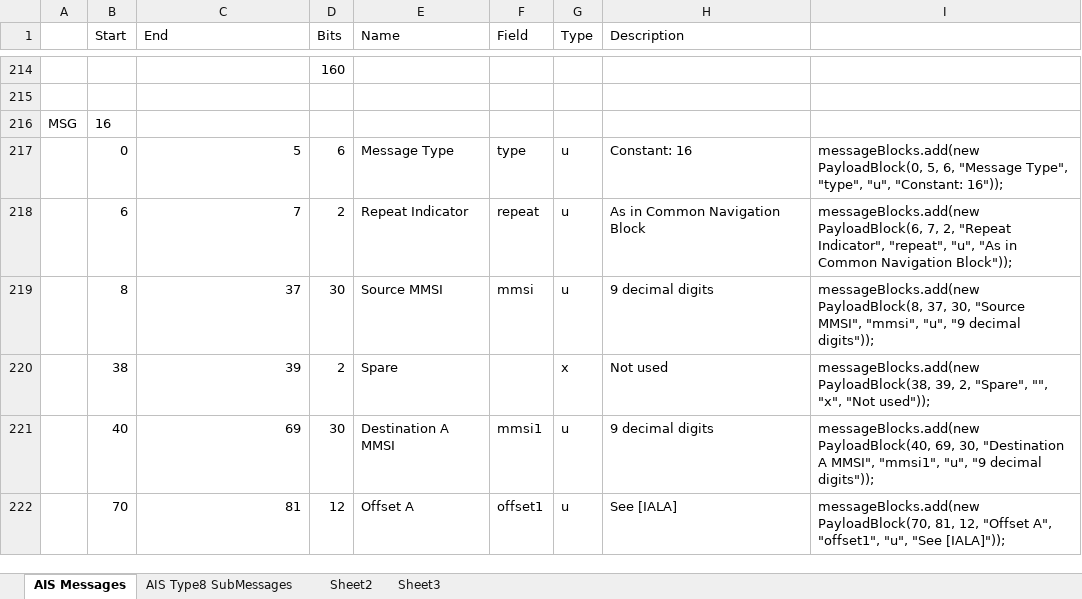
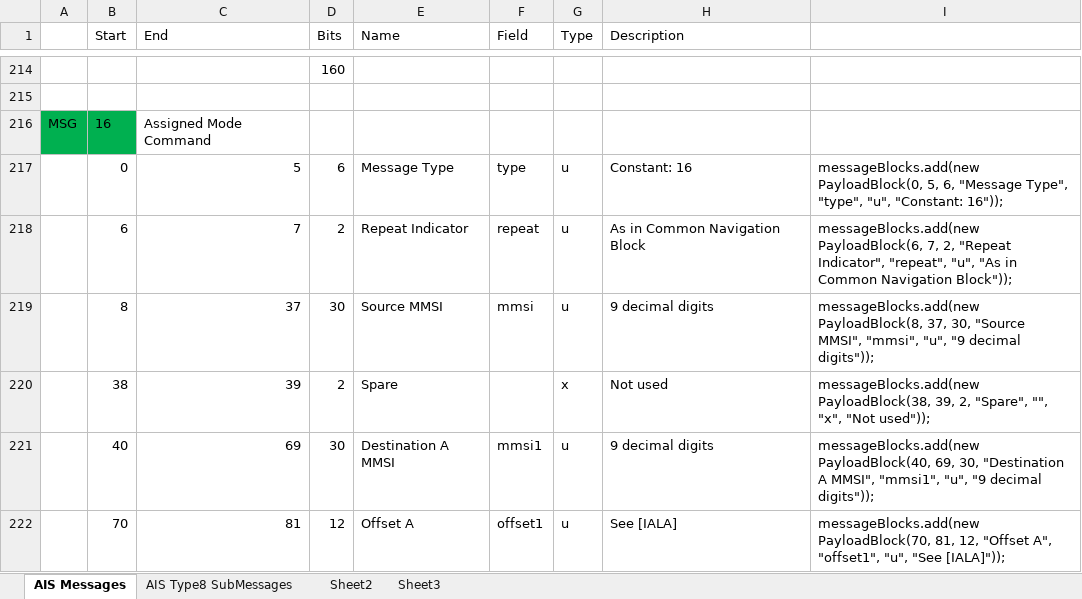
Before and after one commit to ssdhaliwal/AISParser, an Excel workbook: references/MessagePayloadBlockFormatter.xlsx, sheet AIS Messages, drawn as a sheet; only a part is shown, gaps mark what is left out; values as stored, in another font and other column widths than the file's, no borders; the diff covers the shown part only; the diff names each change by its address in the sheet, - before the commit and + after, or states it on an @@ line.

Commit message:
added new messages

```diff
--- a/references/MessagePayloadBlockFormatter.xlsx (sheet AIS Messages)
+++ b/references/MessagePayloadBlockFormatter.xlsx (sheet AIS Messages)
-A216:B216 fill: none
+A216:B216 fill: #00B050
-C216 (End): (empty)
+C216 (End): Assigned Mode Command
```
Also changed, not shown: 13 added rows, 5 edited cells and cell formats elsewhere in this sheet, 9 other files.
